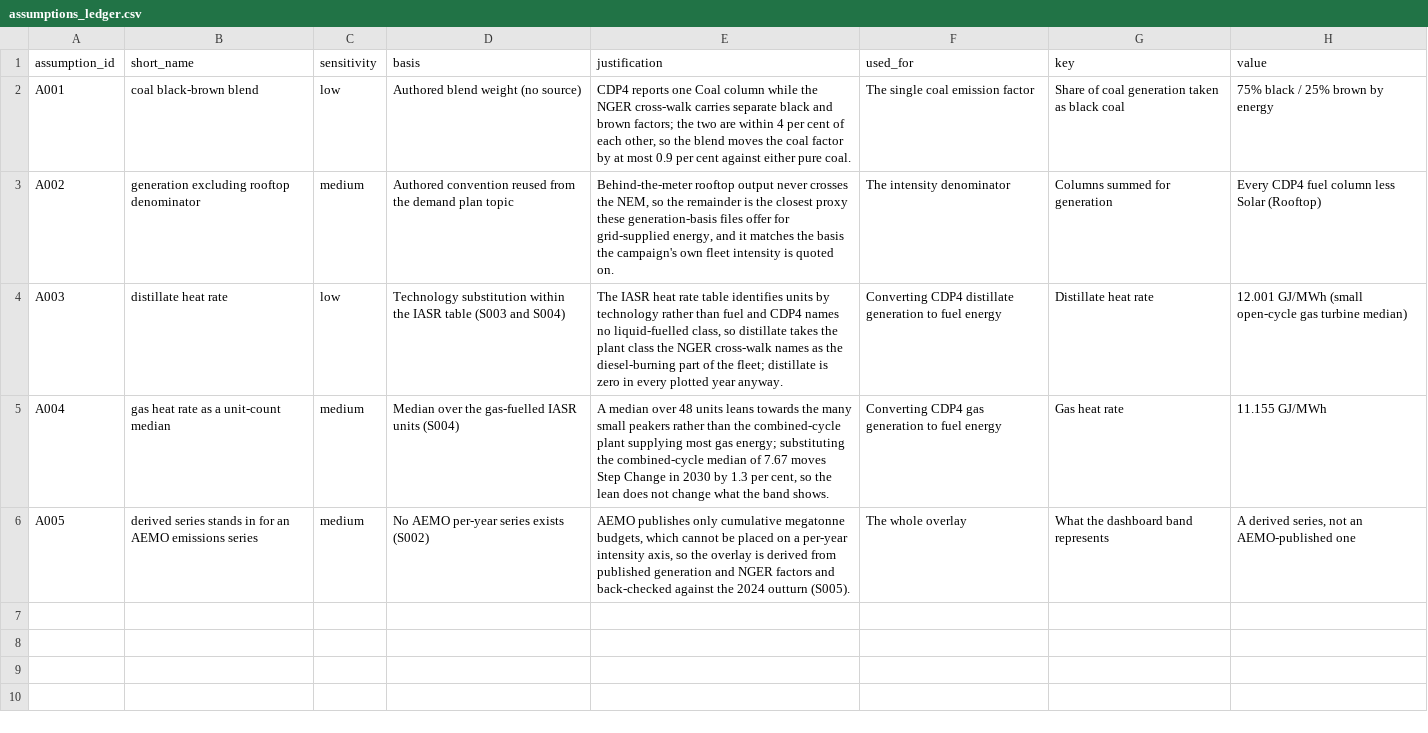
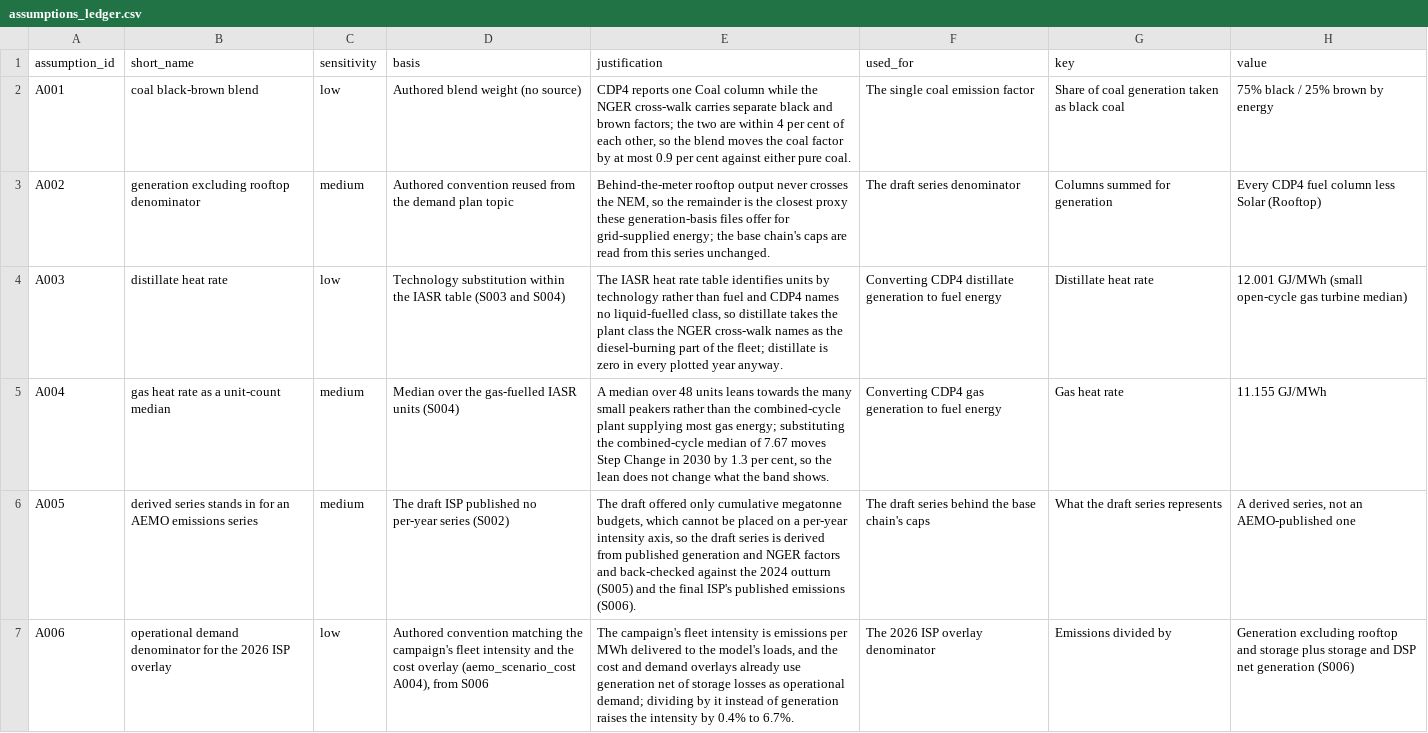
Before and after one commit to austimes/ISPyPSA, a CSV file: analysis/research/aemo_scenario_intensity/assumptions_ledger.csv, drawn as a sheet.

Commit message:
Dashboard: AEMO emissions from the final ISP, ShARP arm less sunk capital, log toggle
- The emissions overlay reads the final 2026 ISP outlook per MWh of operational demand, like the cost and demand bands,
  and every AEMO overlay shares one legend entry; the draft-derived caps are unchanged
- ShARP's clean-supply arm on the increment surfaces drops the 2026 sunk capital, as the cost panel's line does
- Linear/log buttons on the pathway intensity panels
- Increment labels read the round 4 grid keys

```diff
--- a/analysis/research/aemo_scenario_intensity/assumptions_ledger.csv
+++ b/analysis/research/aemo_scenario_intensity/assumptions_ledger.csv
@@ -2,5 +2,6 @@ assumption_id,short_name,sensitivity,basis,justification,used_for,key,value
 A001,coal black-brown blend,low,Authored blend weight (no source),"CDP4 reports one Coal column while the NGER cross-walk carries separate black and brown factors; the two are within 4 per cent of each other, so the blend moves the coal factor by at most 0.9 per cent against either pure coal.",The single coal emission factor,Share of coal generation taken as black coal,75% black / 25% brown by energy
-A002,generation excluding rooftop denominator,medium,Authored convention reused from the demand plan topic,"Behind-the-meter rooftop output never crosses the NEM, so the remainder is the closest proxy these generation-basis files offer for grid-supplied energy, and it matches the basis the campaign's own fleet intensity is quoted on.",The intensity denominator,Columns summed for generation,Every CDP4 fuel column less Solar (Rooftop)
+A002,generation excluding rooftop denominator,medium,Authored convention reused from the demand plan topic,"Behind-the-meter rooftop output never crosses the NEM, so the remainder is the closest proxy these generation-basis files offer for grid-supplied energy; the base chain's caps are read from this series unchanged.",The draft series denominator,Columns summed for generation,Every CDP4 fuel column less Solar (Rooftop)
 A003,distillate heat rate,low,Technology substitution within the IASR table (S003 and S004),"The IASR heat rate table identifies units by technology rather than fuel and CDP4 names no liquid-fuelled class, so distillate takes the plant class the NGER cross-walk names as the diesel-burning part of the fleet; distillate is zero in every plotted year anyway.",Converting CDP4 distillate generation to fuel energy,Distillate heat rate,12.001 GJ/MWh (small open-cycle gas turbine median)
 A004,gas heat rate as a unit-count median,medium,Median over the gas-fuelled IASR units (S004),"A median over 48 units leans towards the many small peakers rather than the combined-cycle plant supplying most gas energy; substituting the combined-cycle median of 7.67 moves Step Change in 2030 by 1.3 per cent, so the lean does not change what the band shows.",Converting CDP4 gas generation to fuel energy,Gas heat rate,11.155 GJ/MWh
-A005,derived series stands in for an AEMO emissions series,medium,No AEMO per-year series exists (S002),"AEMO publishes only cumulative megatonne budgets, which cannot be placed on a per-year intensity axis, so the overlay is derived from published generation and NGER factors and back-checked against the 2024 outturn (S005).",The whole overlay,What the dashboard band represents,"A derived series, not an AEMO-published one"
+A005,derived series stands in for an AEMO emissions series,medium,The draft ISP published no per-year series (S002),"The draft offered only cumulative megatonne budgets, which cannot be placed on a per-year intensity axis, so the draft series is derived from published generation and NGER factors and back-checked against the 2024 outturn (S005) and the final ISP's published emissions (S006).",The draft series behind the base chain's caps,What the draft series represents,"A derived series, not an AEMO-published one"
+A006,operational demand denominator for the 2026 ISP overlay,low,"Authored convention matching the campaign's fleet intensity and the cost overlay (aemo_scenario_cost A004), from S006","The campaign's fleet intensity is emissions per MWh delivered to the model's loads, and the cost and demand overlays already use generation net of storage losses as operational demand; dividing by it instead of generation raises the intensity by 0.4% to 6.7%.",The 2026 ISP overlay denominator,Emissions divided by,Generation excluding rooftop and storage plus storage and DSP net generation (S006)
```
Also changed, not shown: analysis/research/aemo_scenario_intensity/source_ledger.csv, 10 other files.
